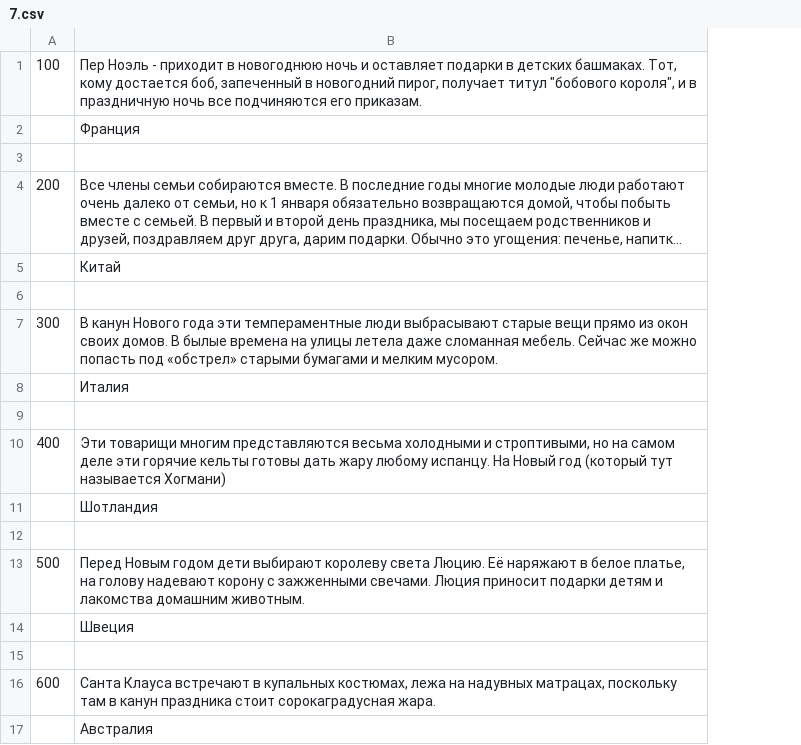
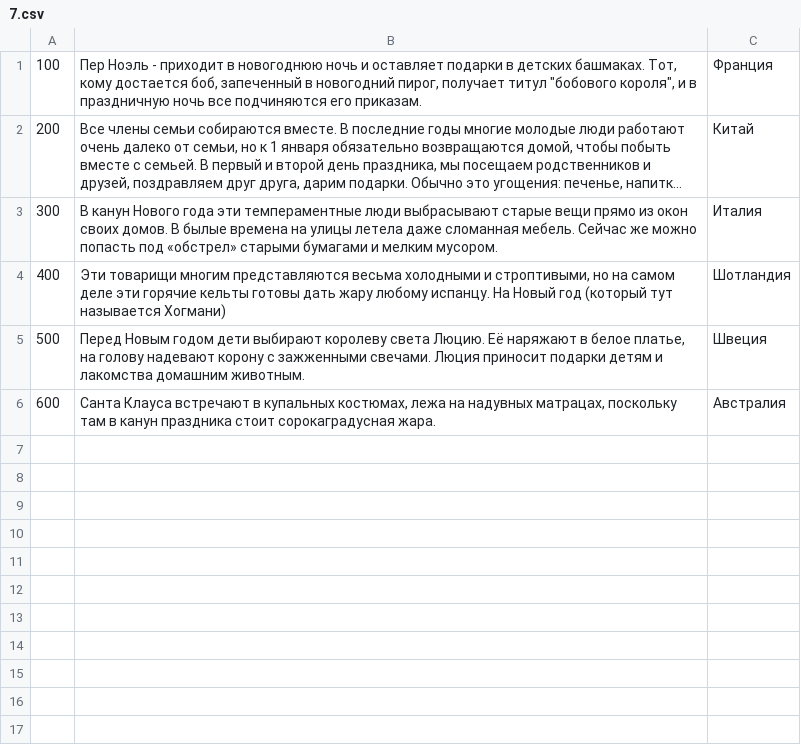
Before and after one commit to kepper104/new-year-quiz, a CSV file: 7.csv, drawn as a sheet; long unchanged cells end in …; removed rows and columns are numbered as before the commit, all else as after; the diff names each change by its address in the sheet, - before the commit and + after, or states it on an @@ line.

```diff
--- a/7.csv
+++ b/7.csv
+column C, rows 1-6: Франция | Китай | Италия | Шотландия | Швеция | Австралия
-row 2:  | Франция
-row 3: (empty)
-row 5:  | Китай
-row 6: (empty)
-row 8:  | Италия
-row 9: (empty)
-row 11:  | Шотландия
-row 12: (empty)
-row 14:  | Швеция
-row 15: (empty)
-row 17:  | Австралия
```
Also changed, not shown: 2.csv, 5.csv, 4 other files.
